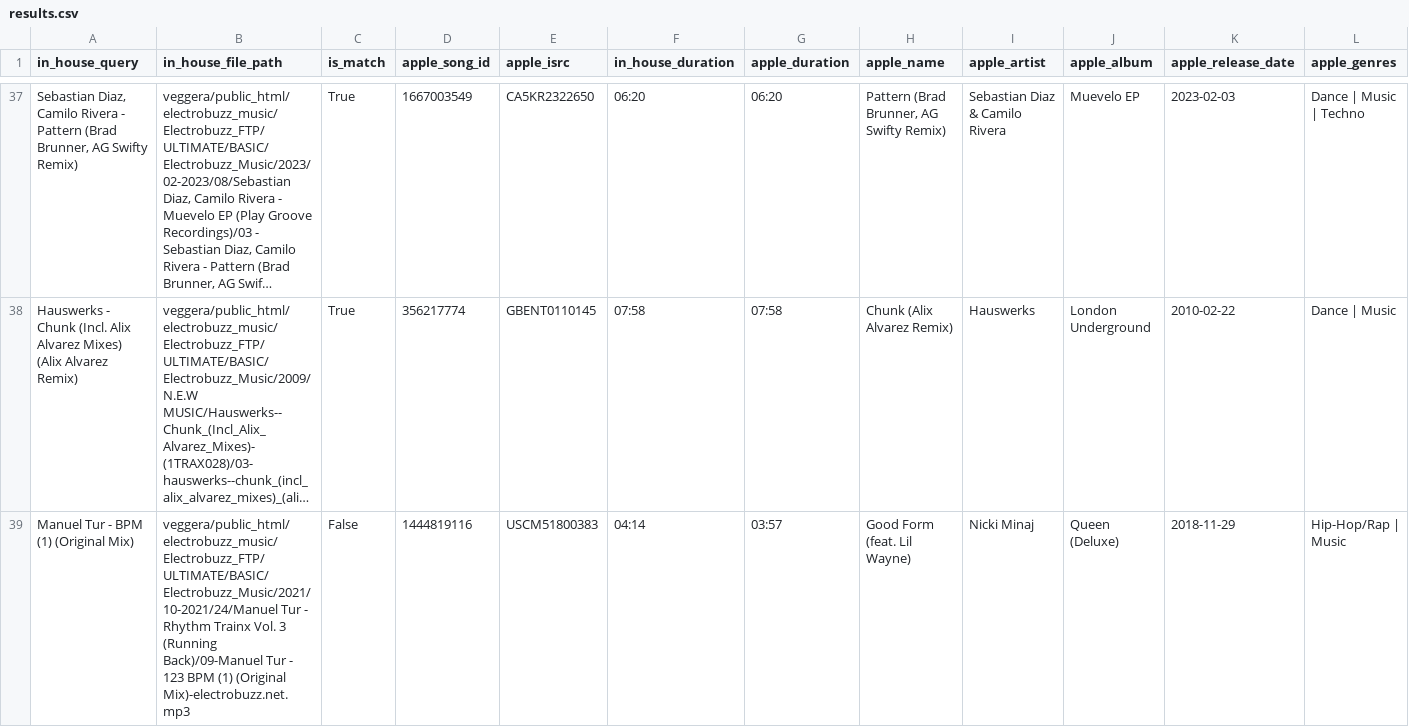
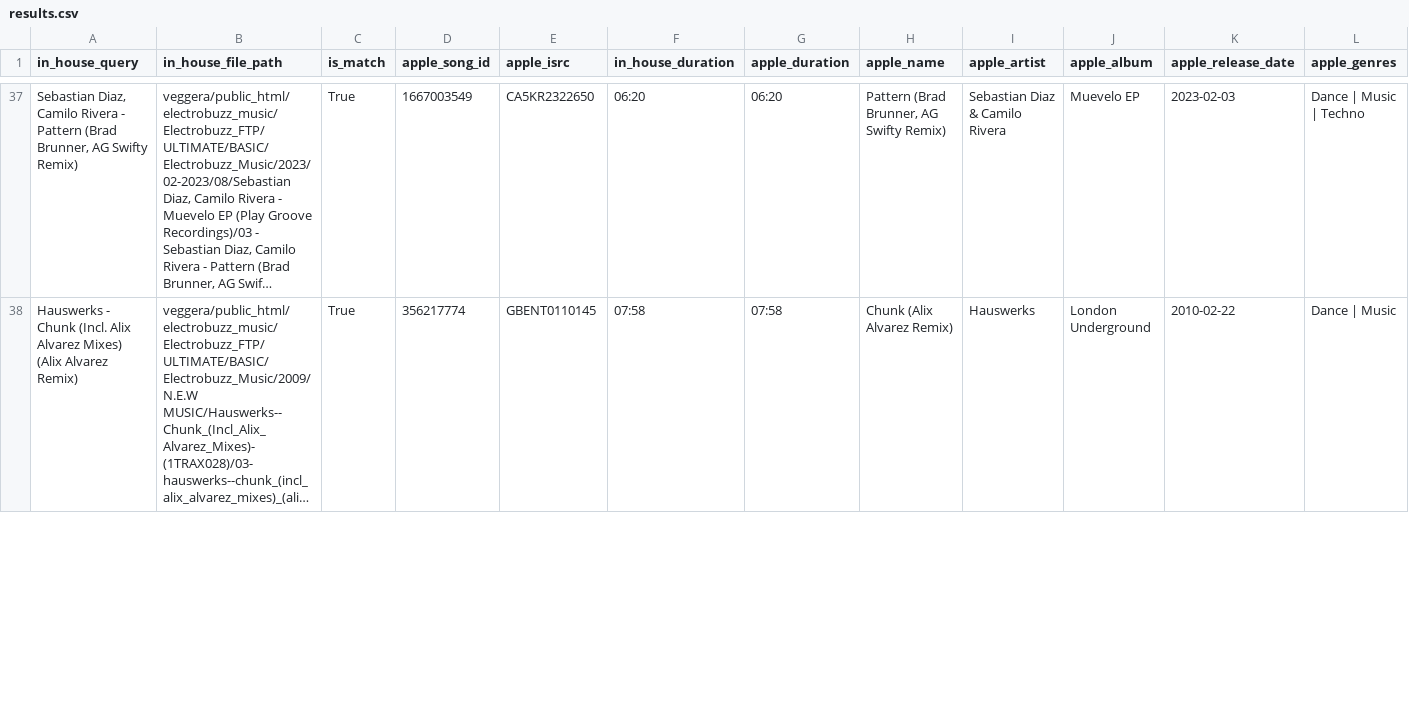
Before and after one commit to MartinPatcev645/resomix-frontend, a CSV file: results.csv, drawn as a sheet; only a part is shown, gaps mark what is left out; long unchanged cells end in …; removed rows and columns are numbered as before the commit, all else as after; rows hold the shown columns only; the diff covers the shown part only; the diff names each change by its address in the sheet, - before the commit and + after, or states it on an @@ line.

Commit message:
update results

```diff
--- a/results.csv
+++ b/results.csv
-row 39: Manuel Tur - BPM (1) (Original Mix) | veggera/public_html/electrobuzz_music/Electrobuzz_FTP/ULTIMATE/BASIC/Electrobuzz_Music/2021/10-2021/24/Manuel Tur - Rhythm Trainx Vol. 3 (Running Back)/09-Manuel Tur - 123 BPM (1) (Original Mix)-electrobuzz.net.mp3 | False | 1444819116 | USCM51800383 | 04:14 | 03:57 | Good Form (feat. Lil Wayne) | Nicki Minaj | Queen (Deluxe) | 2018-11-29 | Hip-Hop/Rap | Music
```
Also changed, not shown: 2 added rows, 1 removed row and 1 edited cell elsewhere in this file.
